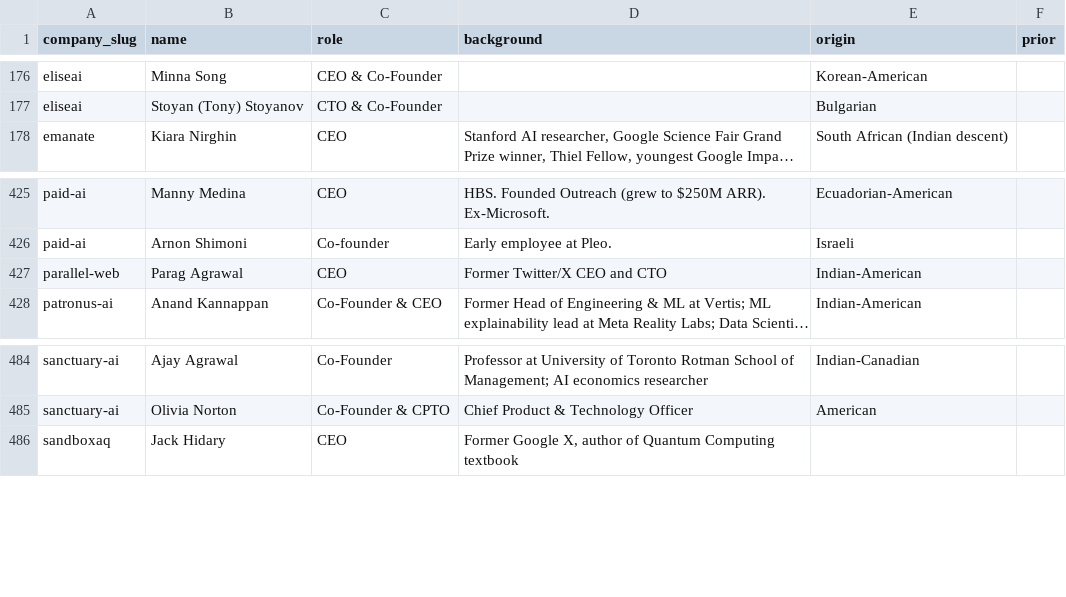
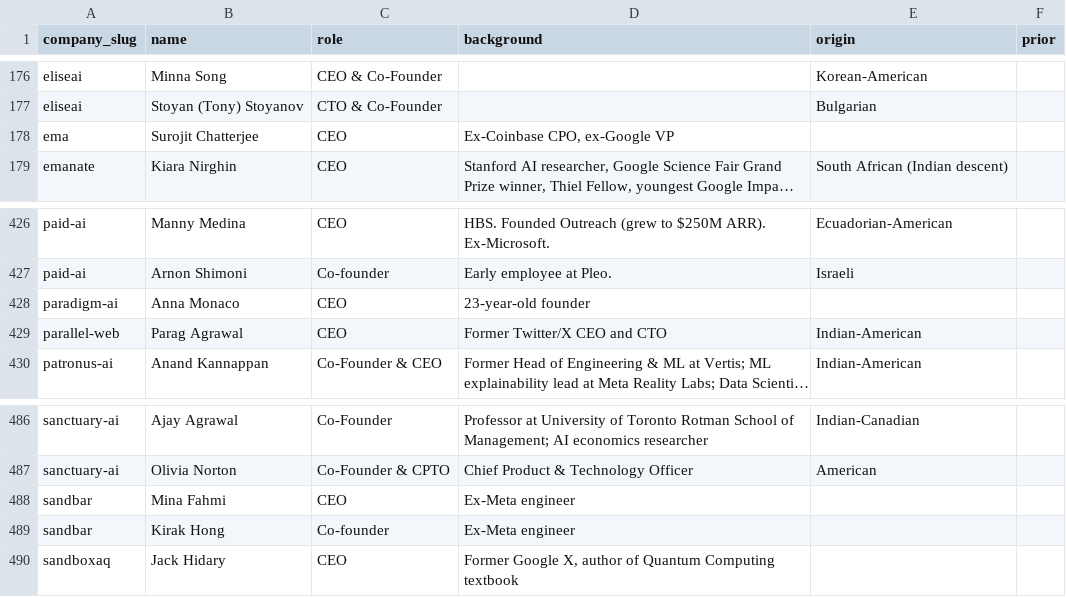
Before and after one commit to SoujiOkita98/AI-100-Lab, a CSV file: exports/founders_clean.csv, drawn as a sheet; only a part is shown, gaps mark what is left out; long unchanged cells end in …; the diff names each change by its address in the sheet, - before the commit and + after, or states it on an @@ line.

```diff
--- a/exports/founders_clean.csv
+++ b/exports/founders_clean.csv
+row 178: ema | Surojit Chatterjee | CEO | Ex-Coinbase CPO, ex-Google VP
+row 428: paradigm-ai | Anna Monaco | CEO | 23-year-old founder
+row 488: sandbar | Mina Fahmi | CEO | Ex-Meta engineer
+row 489: sandbar | Kirak Hong | Co-founder | Ex-Meta engineer
```
Also changed, not shown: exports/companies_clean.csv, exports/rounds_clean.csv, 11 other files.
